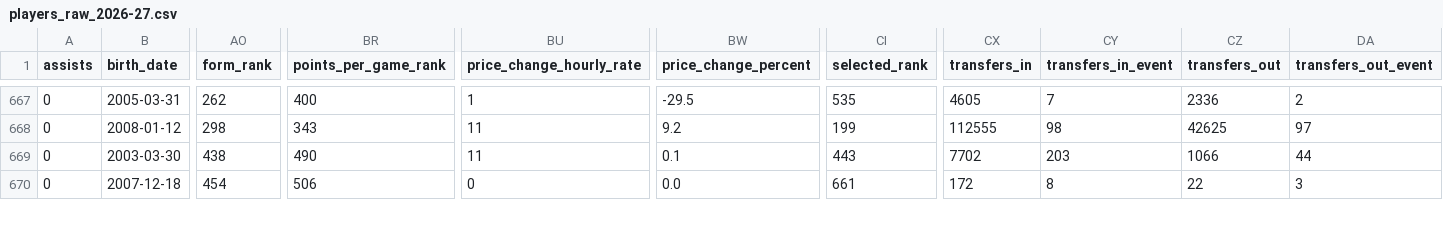
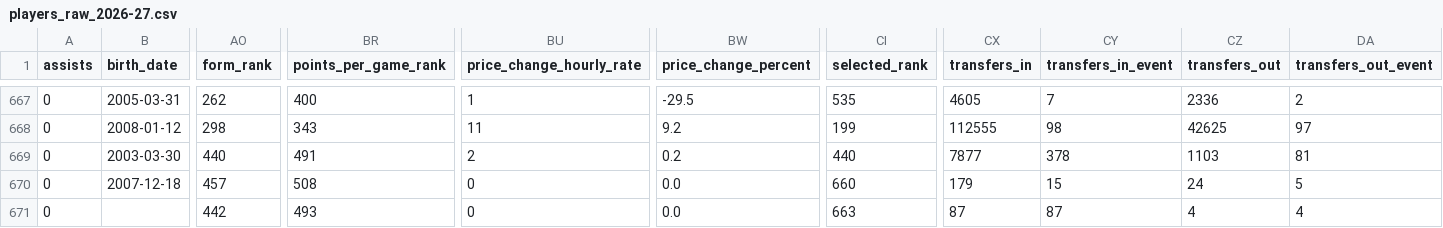
Before and after one commit to justinwaddy/schwaddy-fpl, a CSV file: data/players_raw_2026-27.csv, drawn as a sheet; only a part is shown, gaps mark what is left out; rows hold the shown columns only; the diff covers the shown part only; the diff names each change by its address in the sheet, - before the commit and + after, or states it on an @@ line.

```diff
--- a/data/players_raw_2026-27.csv
+++ b/data/players_raw_2026-27.csv
-AO669 (form_rank): 438
+AO669 (form_rank): 440
-BR669 (points_per_game_rank): 490
+BR669 (points_per_game_rank): 491
-BU669 (price_change_hourly_rate): 11
+BU669 (price_change_hourly_rate): 2
-BW669 (price_change_percent): 0.1
+BW669 (price_change_percent): 0.2
-CI669 (selected_rank): 443
+CI669 (selected_rank): 440
-CX669 (transfers_in): 7702
+CX669 (transfers_in): 7877
-CY669 (transfers_in_event): 203
+CY669 (transfers_in_event): 378
-CZ669 (transfers_out): 1066
+CZ669 (transfers_out): 1103
-DA669 (transfers_out_event): 44
+DA669 (transfers_out_event): 81
-AO670 (form_rank): 454
+AO670 (form_rank): 457
-BR670 (points_per_game_rank): 506
+BR670 (points_per_game_rank): 508
-CI670 (selected_rank): 661
+CI670 (selected_rank): 660
-CX670 (transfers_in): 172
+CX670 (transfers_in): 179
-CY670 (transfers_in_event): 8
+CY670 (transfers_in_event): 15
-CZ670 (transfers_out): 22
+CZ670 (transfers_out): 24
-DA670 (transfers_out_event): 3
+DA670 (transfers_out_event): 5
+row 671: 0 |  | 442 | 493 | 0 | 0.0 | 663 | 87 | 87 | 4 | 4
```
Also changed, not shown: 17 edited cells elsewhere in this file, data/gws_2026-27.csv, data/injuries_2026-27.csv, 14 other files.
